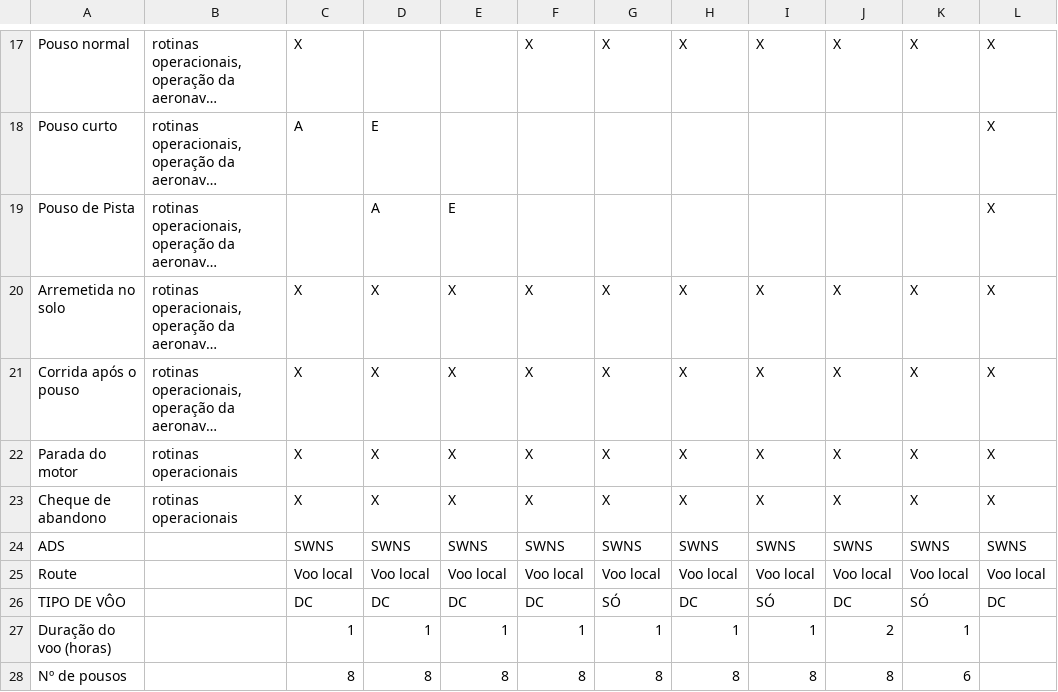
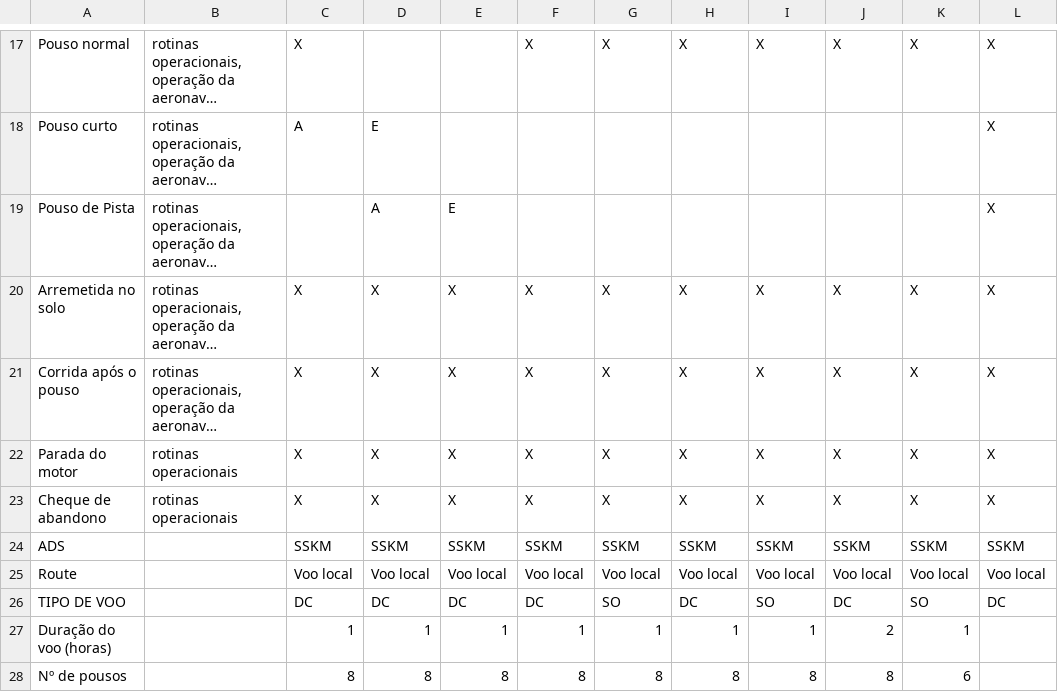
Before and after one commit to reinaldodelfiaco/escolasrequest, a CSV file: Gerador de Fichas de voo/PI PP A PRÁTICO/F2.csv, drawn as a sheet; only a part is shown, gaps mark what is left out; long unchanged cells end in ….

```diff
--- a/Gerador de Fichas de voo/PI PP A PRÁTICO/F2.csv
+++ b/Gerador de Fichas de voo/PI PP A PRÁTICO/F2.csv
@@ -23,5 +23,5 @@ Parada do motor ;rotinas operacionais;X ;X; X ;X; X ;X; X; X ;X ;X
 Cheque de abandono ;rotinas operacionais;X ;X; X ;X; X ;X; X; X ;X ;X
-ADS;;SWNS;SWNS;SWNS;SWNS;SWNS;SWNS;SWNS;SWNS;SWNS;SWNS
+ADS;;SSKM;SSKM;SSKM;SSKM;SSKM;SSKM;SSKM;SSKM;SSKM;SSKM
 Route;;Voo local;Voo local;Voo local;Voo local;Voo local;Voo local;Voo local;Voo local;Voo local;Voo local
-TIPO DE VÔO ;;DC ;DC ;DC ;DC ;SÓ ;DC ;SÓ; DC ;SÓ;DC
+TIPO DE VOO ;;DC ;DC ;DC ;DC ;SO;DC ;SO; DC ;SO;DC
 Duração do voo (horas) ;;1;1;1;1;1;1;1;2;1;
```
Also changed, not shown: Gerador de Fichas de voo/PI PP A PRÁTICO/F1.csv, Gerador de Fichas de voo/PI PP A PRÁTICO/F3.csv, 17 other files.
